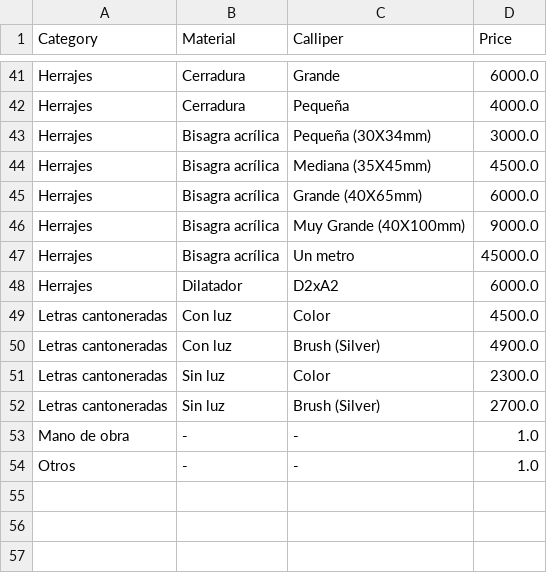
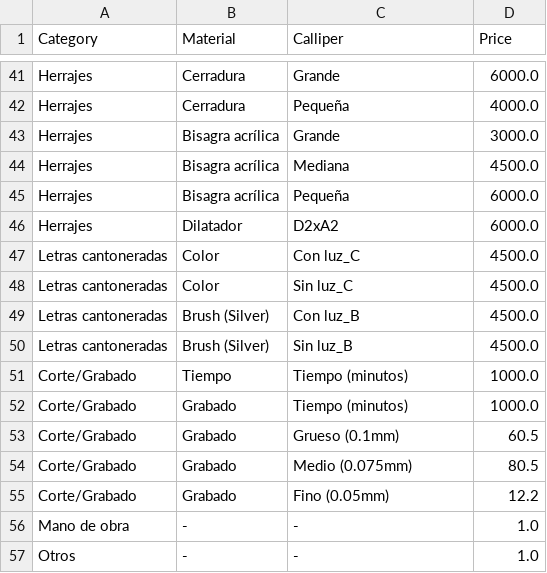
Before and after one commit to Acrylaser/calculator, a CSV file: V1/output_table.csv, drawn as a sheet; only a part is shown, gaps mark what is left out; the diff covers the shown part only.

```diff
--- a/V1/output_table.csv
+++ b/V1/output_table.csv
@@ -42,12 +42,15 @@ Herrajes,Cerradura,Grande,6000.0
 Herrajes,Cerradura,Pequeña,4000.0
-Herrajes,Bisagra acrílica,Pequeña (30X34mm),3000.0
-Herrajes,Bisagra acrílica,Mediana (35X45mm),4500.0
-Herrajes,Bisagra acrílica,Grande (40X65mm),6000.0
-Herrajes,Bisagra acrílica,Muy Grande (40X100mm),9000.0
-Herrajes,Bisagra acrílica,Un metro,45000.0
+Herrajes,Bisagra acrílica,Grande,3000.0
+Herrajes,Bisagra acrílica,Mediana,4500.0
+Herrajes,Bisagra acrílica,Pequeña,6000.0
 Herrajes,Dilatador,D2xA2,6000.0
-Letras cantoneradas,Con luz,Color,4500.0
-Letras cantoneradas,Con luz,Brush (Silver),4900.0
-Letras cantoneradas,Sin luz,Color,2300.0
-Letras cantoneradas,Sin luz,Brush (Silver),2700.0
+Letras cantoneradas,Color, Con luz_C, 4500.0
+Letras cantoneradas,Color, Sin luz_C, 4500.0
+Letras cantoneradas,Brush (Silver), Con luz_B, 4500.0
+Letras cantoneradas,Brush (Silver), Sin luz_B, 4500.0
+Corte/Grabado,Tiempo,Tiempo (minutos),1000.0
+Corte/Grabado,Grabado,Tiempo (minutos),1000.0
+Corte/Grabado,Grabado,Grueso (0.1mm),60.5
+Corte/Grabado,Grabado,Medio (0.075mm),80.5
+Corte/Grabado,Grabado,Fino (0.05mm),12.2
 Mano de obra,-,-,1.0
```
Also changed, not shown: 14 edited cells elsewhere in this file, 1 other file.
